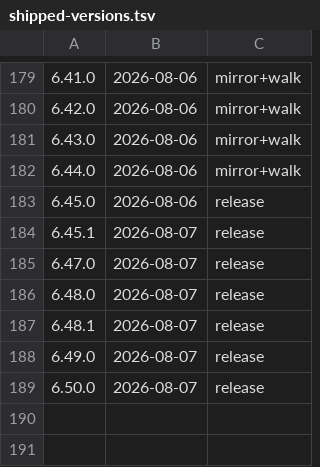
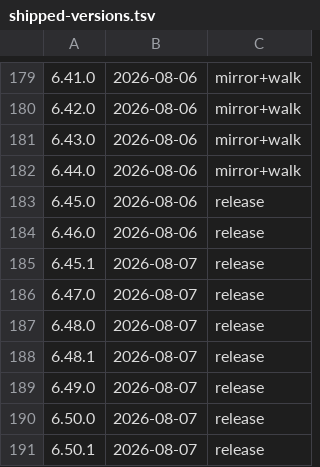
Before and after one commit to thomasholknielsen/claude-tweaks, a TSV file: docs/shipped-versions.tsv, drawn as a sheet; only a part is shown, gaps mark what is left out.

```diff
--- a/docs/shipped-versions.tsv
+++ b/docs/shipped-versions.tsv
@@ -183,2 +183,3 @@
 6.45.0	2026-08-06	release
+6.46.0	2026-08-06	release
 6.45.1	2026-08-07	release
@@ -189 +190,2 @@
 6.50.0	2026-08-07	release
+6.50.1	2026-08-07	release
```
Also changed, not shown: 41 other files.
